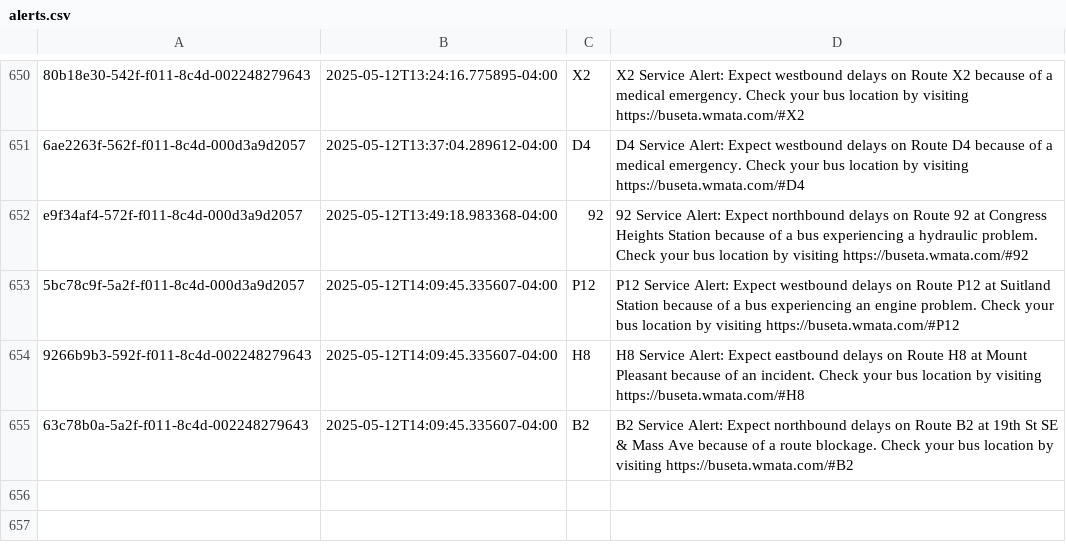
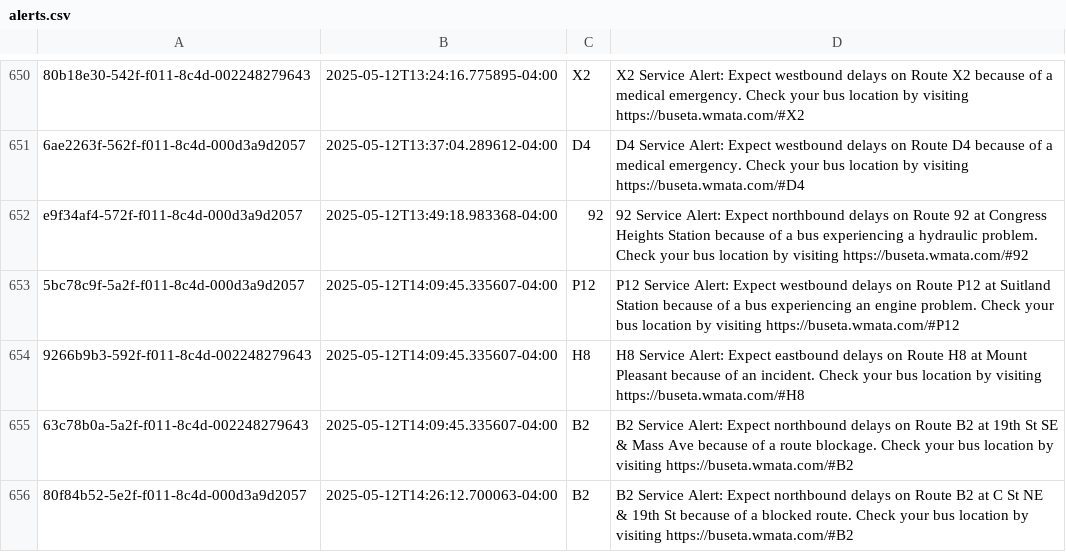
Before and after one commit to NewsAppsUMD/slack-bot-sandbox-kritisgh, a CSV file: alerts.csv, drawn as a sheet; only a part is shown, gaps mark what is left out; the diff names each change by its address in the sheet, - before the commit and + after, or states it on an @@ line.

```diff
--- a/alerts.csv
+++ b/alerts.csv
+row 656: 80f84b52-5e2f-f011-8c4d-000d3a9d2057 | 2025-05-12T14:26:12.700063-04:00 | B2 | B2 Service Alert: Expect northbound delays on Route B2 at C St NE & 19th St because of a blocked route. Check your bus location by visiting https://buseta.wmata.com/#B2
```
